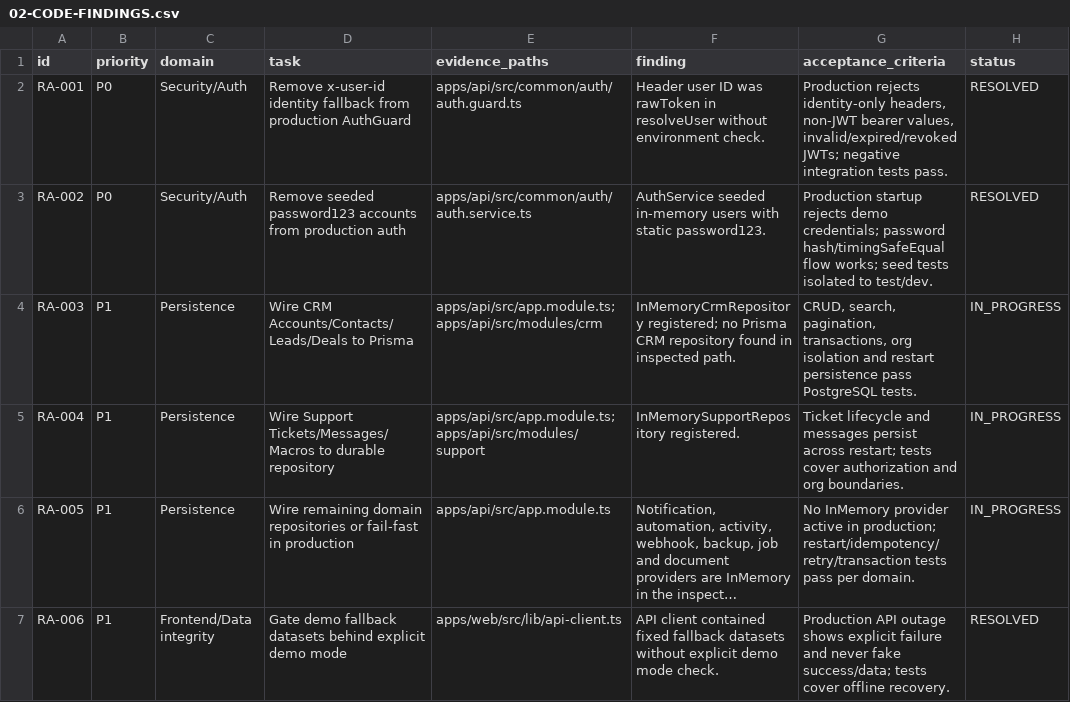
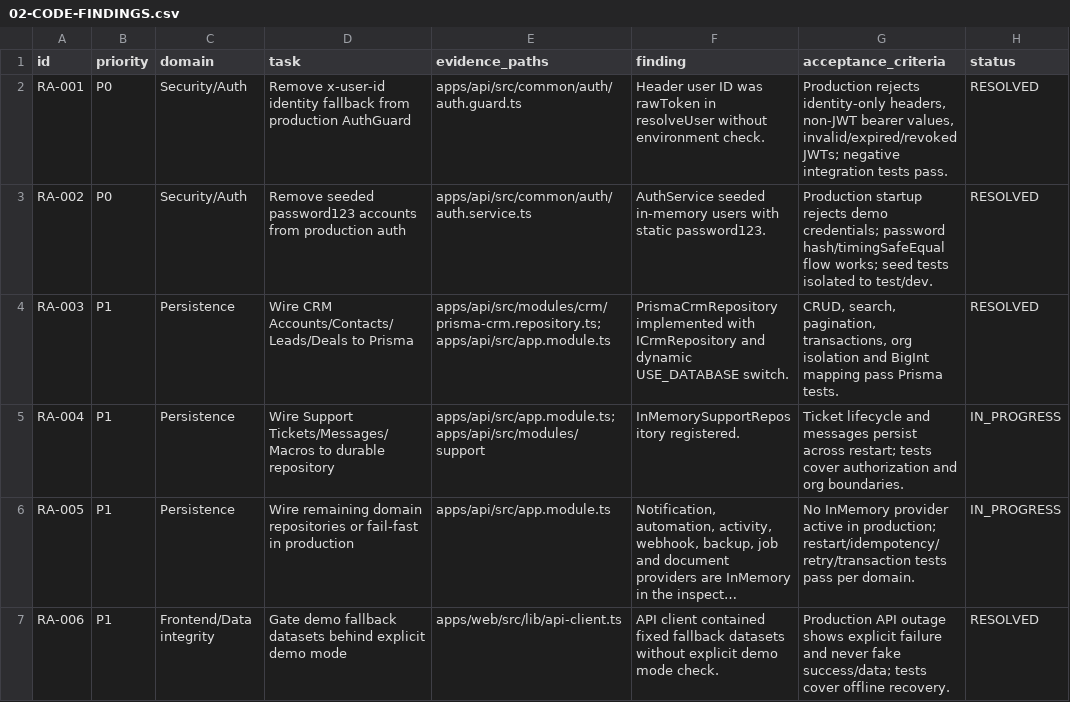
Before and after one commit to ali39999-hue/crm-platform, a CSV file: docs/re-audit-2026-10-26/02-CODE-FINDINGS.csv, drawn as a sheet; only a part is shown; long unchanged cells end in ….

```diff
--- a/docs/re-audit-2026-10-26/02-CODE-FINDINGS.csv
+++ b/docs/re-audit-2026-10-26/02-CODE-FINDINGS.csv
@@ -3,3 +3,3 @@ RA-001,P0,Security/Auth,Remove x-user-id identity fallback from production AuthG
 RA-002,P0,Security/Auth,Remove seeded password123 accounts from production auth,apps/api/src/common/auth/auth.service.ts,AuthService seeded in-memory users with static password123.,Production startup rejects demo credentials; password hash/timingSafeEqual flow works; seed tests isolated to test/dev.,RESOLVED
-RA-003,P1,Persistence,Wire CRM Accounts/Contacts/Leads/Deals to Prisma,apps/api/src/app.module.ts; apps/api/src/modules/crm,InMemoryCrmRepository registered; no Prisma CRM repository found in inspected path.,"CRUD, search, pagination, transactions, org isolation and restart persistence pass PostgreSQL tests.",IN_PROGRESS
+RA-003,P1,Persistence,Wire CRM Accounts/Contacts/Leads/Deals to Prisma,apps/api/src/modules/crm/prisma-crm.repository.ts; apps/api/src/app.module.ts,PrismaCrmRepository implemented with ICrmRepository and dynamic USE_DATABASE switch.,"CRUD, search, pagination, transactions, org isolation and BigInt mapping pass Prisma tests.",RESOLVED
 RA-004,P1,Persistence,Wire Support Tickets/Messages/Macros to durable repository,apps/api/src/app.module.ts; apps/api/src/modules/support,InMemorySupportRepository registered.,Ticket lifecycle and messages persist across restart; tests cover authorization and org boundaries.,IN_PROGRESS
```
Also changed, not shown: 6 other files.
